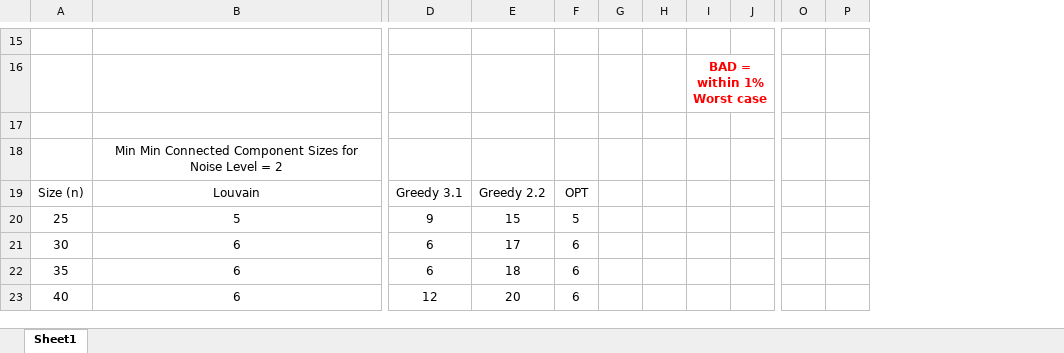
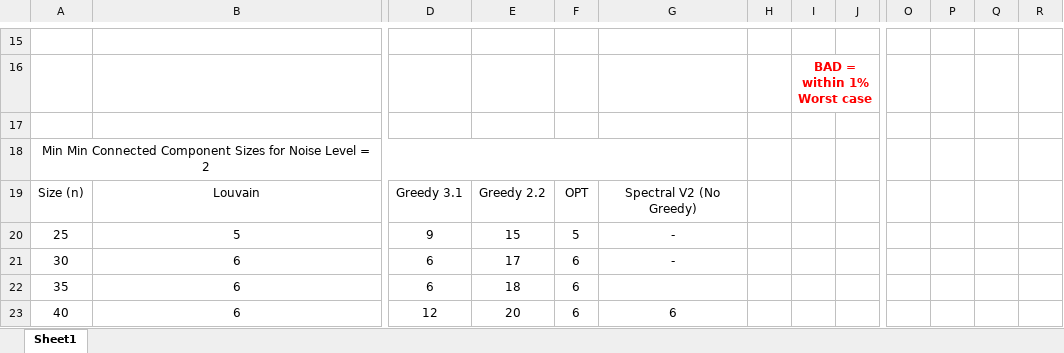
Before and after one commit to thefireblade/Gym-Grocery-Problem, an Excel workbook: src/graph_files/Results 2.xlsx, sheet Sheet1, drawn as a sheet; only a part is shown, gaps mark what is left out; values as stored, in another font and other column widths than the file's, no borders; charts and pictures not drawn; removed rows and columns are numbered as before the commit, all else as after; rows hold the shown columns only; the diff covers the shown part only; the diff names each change by its address in the sheet, - before the commit and + after, or states it on an @@ line.

```diff
--- a/src/graph_files/Results 2.xlsx (sheet Sheet1)
+++ b/src/graph_files/Results 2.xlsx (sheet Sheet1)
-column G, empty
+column G, rows 19-23: Spectral V2 (No Greedy) | - | - |  | 6
+column Q, empty
+column R, empty
-row 18:  | Min Min Connected Component Sizes for Noise Level = 2
+row 18: Min Min Connected Component Sizes for Noise Level = 2
```
Also changed, not shown: 19 added rows, 2 removed rows, 1 moved row and cell formats elsewhere in this sheet, charts or pictures.
